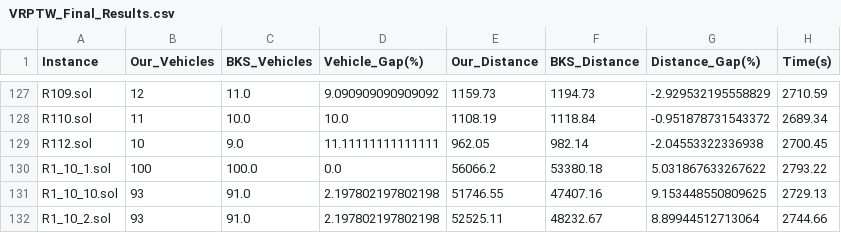
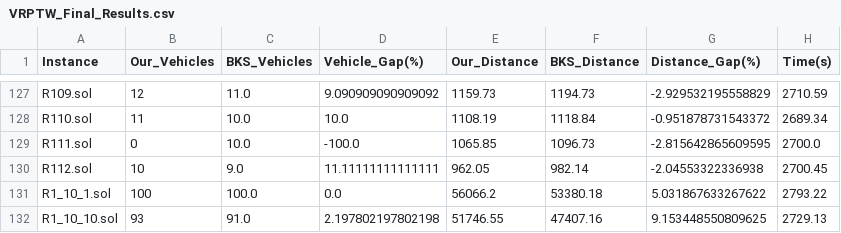
Before and after one commit to adarshlilhare/VRP-ALNS-Results, a CSV file: VRPTW_Final_Results.csv, drawn as a sheet; only a part is shown, gaps mark what is left out; the shorter side is filled out with more unchanged rows.

```diff
--- a/VRPTW_Final_Results.csv
+++ b/VRPTW_Final_Results.csv
@@ -128,2 +128,3 @@ R109.sol,12,11.0,9.090909090909092,1159.73,1194.73,-2.929532195558829,2710.59
 R110.sol,11,10.0,10.0,1108.19,1118.84,-0.951878731543372,2689.34
+R111.sol,0,10.0,-100.0,1065.85,1096.73,-2.815642865609595,2700.0
 R112.sol,10,9.0,11.11111111111111,962.05,982.14,-2.04553322336938,2700.45
```
Also changed, not shown: PDPTW_Final_Results.csv.
